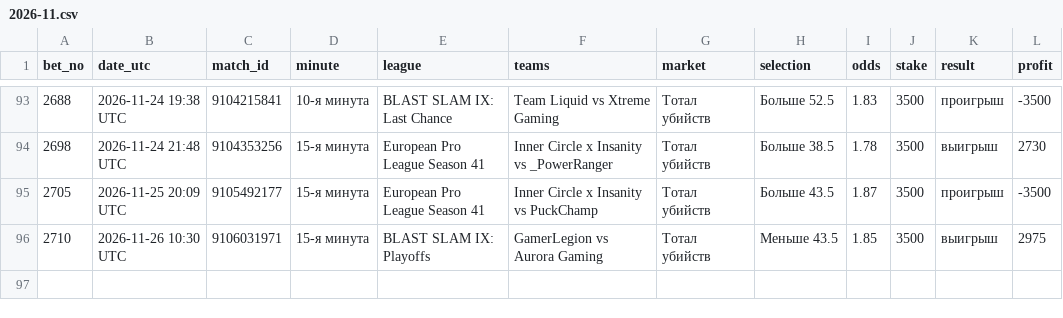
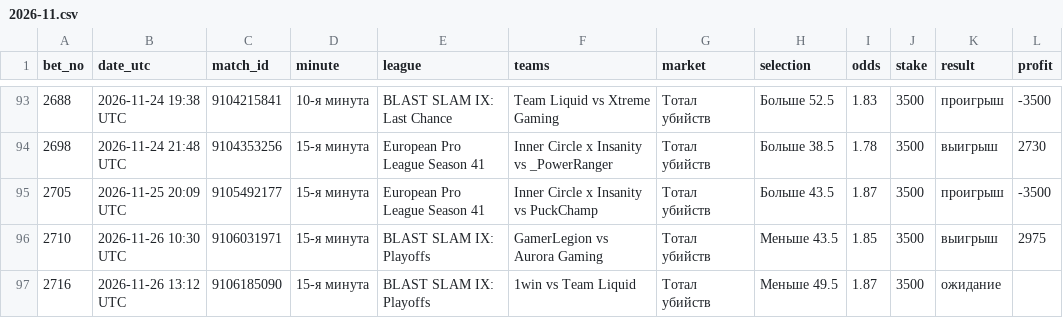
Before and after one commit to betsaipro-predictions/betsaipro-predictions, a CSV file: bets/2026-11.csv, drawn as a sheet; only a part is shown, gaps mark what is left out; the diff names each change by its address in the sheet, - before the commit and + after, or states it on an @@ line.

```diff
--- a/bets/2026-11.csv
+++ b/bets/2026-11.csv
+row 97: 2716 | 2026-11-26 13:12 UTC | 9106185090 | 15-я минута | BLAST SLAM IX: Playoffs | 1win vs Team Liquid | Тотал убийств | Меньше 49.5 | 1.87 | 3500 | ожидание
```
Also changed, not shown: 1 other file.
